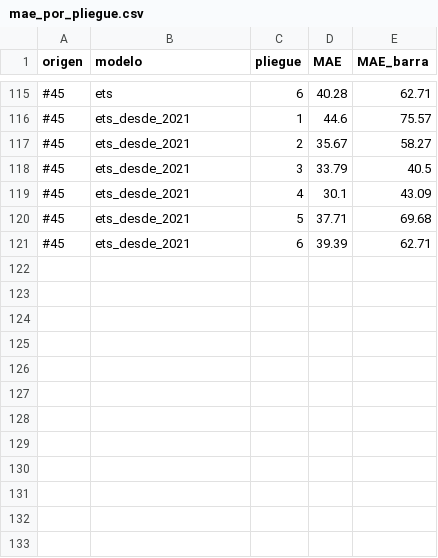
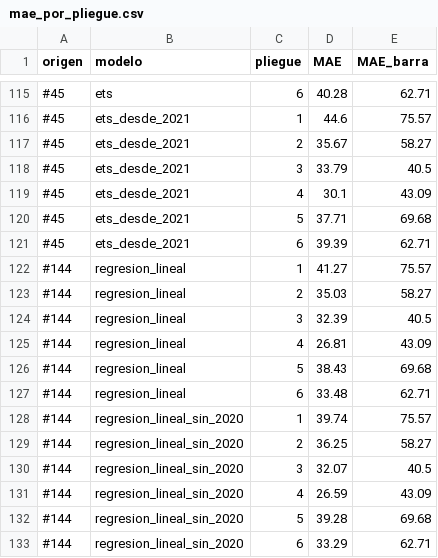
Before and after one commit to SarAlbN1/AD-DelitosBog, a CSV file: outputs/modelado/comparacion/mae_por_pliegue.csv, drawn as a sheet; only a part is shown, gaps mark what is left out.

```diff
--- a/outputs/modelado/comparacion/mae_por_pliegue.csv
+++ b/outputs/modelado/comparacion/mae_por_pliegue.csv
@@ -121 +121,13 @@ origen,modelo,pliegue,MAE,MAE_barra
 #45,ets_desde_2021,6,39.39,62.71
+#144,regresion_lineal,1,41.27,75.57
+#144,regresion_lineal,2,35.03,58.27
+#144,regresion_lineal,3,32.39,40.5
+#144,regresion_lineal,4,26.81,43.09
+#144,regresion_lineal,5,38.43,69.68
+#144,regresion_lineal,6,33.48,62.71
+#144,regresion_lineal_sin_2020,1,39.74,75.57
+#144,regresion_lineal_sin_2020,2,36.25,58.27
+#144,regresion_lineal_sin_2020,3,32.07,40.5
+#144,regresion_lineal_sin_2020,4,26.59,43.09
+#144,regresion_lineal_sin_2020,5,39.28,69.68
+#144,regresion_lineal_sin_2020,6,33.29,62.71
```
Also changed, not shown: outputs/modelado/comparacion/diebold_mariano_entre_modelos.csv, outputs/modelado/comparacion/errores_por_periodo.csv, 10 other files.
